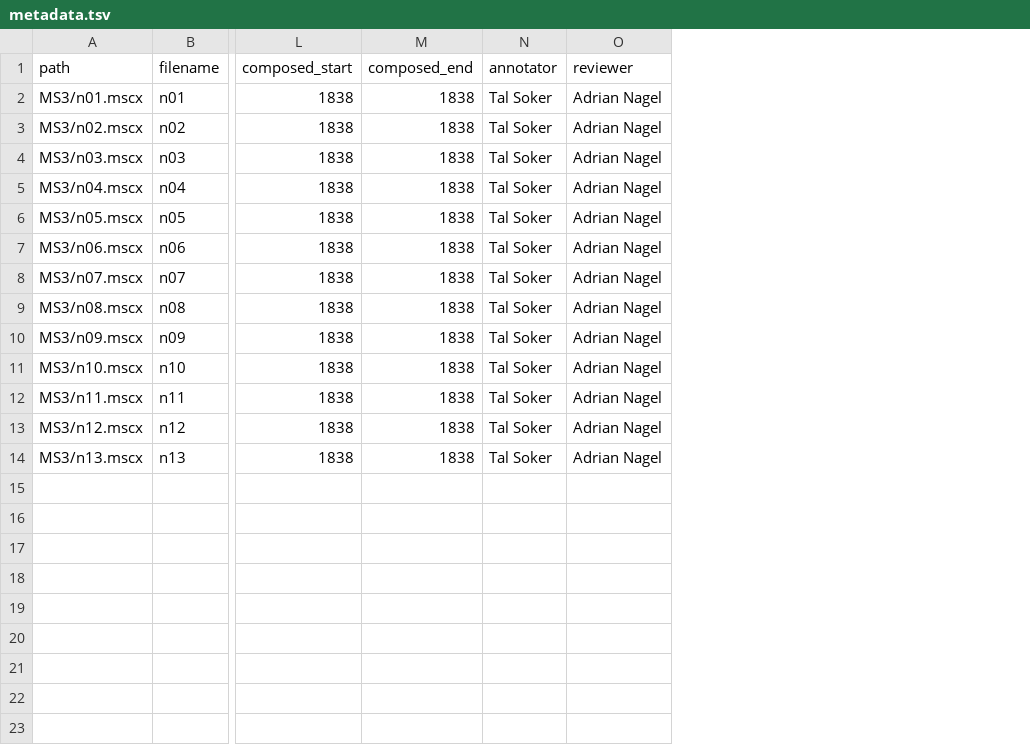
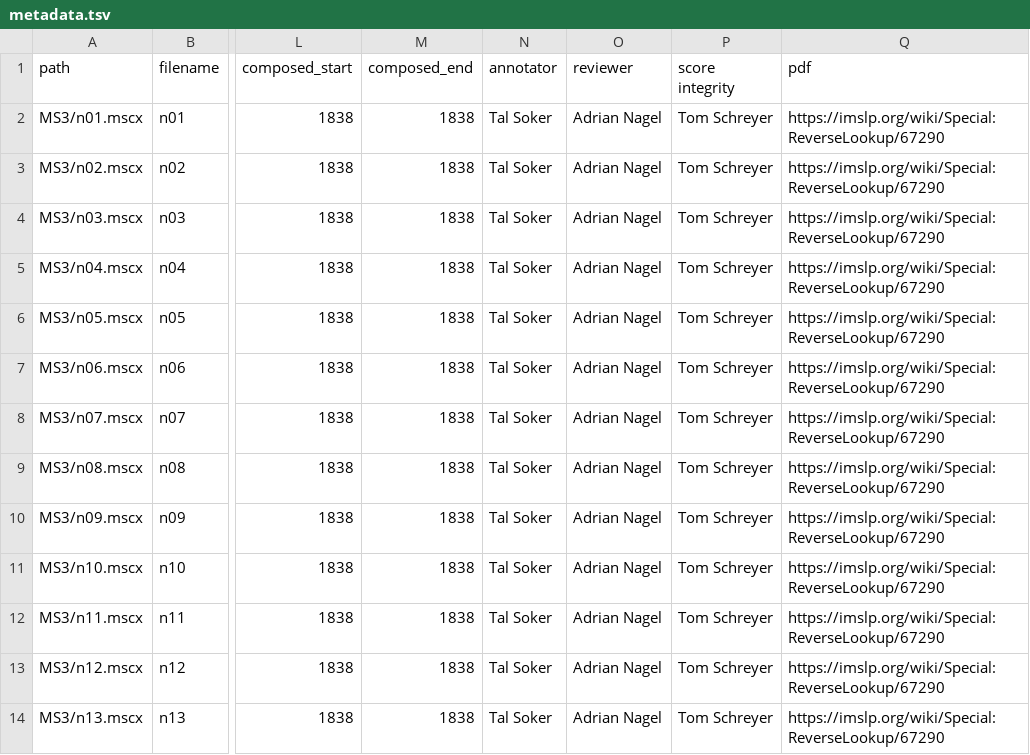
Before and after one commit to DCMLab/schumann_kinderszenen, a TSV file: metadata.tsv, drawn as a sheet; only a part is shown, gaps mark what is left out; the diff names each change by its address in the sheet, - before the commit and + after, or states it on an @@ line.

```diff
--- a/metadata.tsv
+++ b/metadata.tsv
+column P (score integrity), rows 2-14: all Tom Schreyer
+column Q (pdf), rows 2-14: all https://imslp.org/wiki/Special:ReverseLookup/67290
```
Also changed, not shown: 14 other files.
